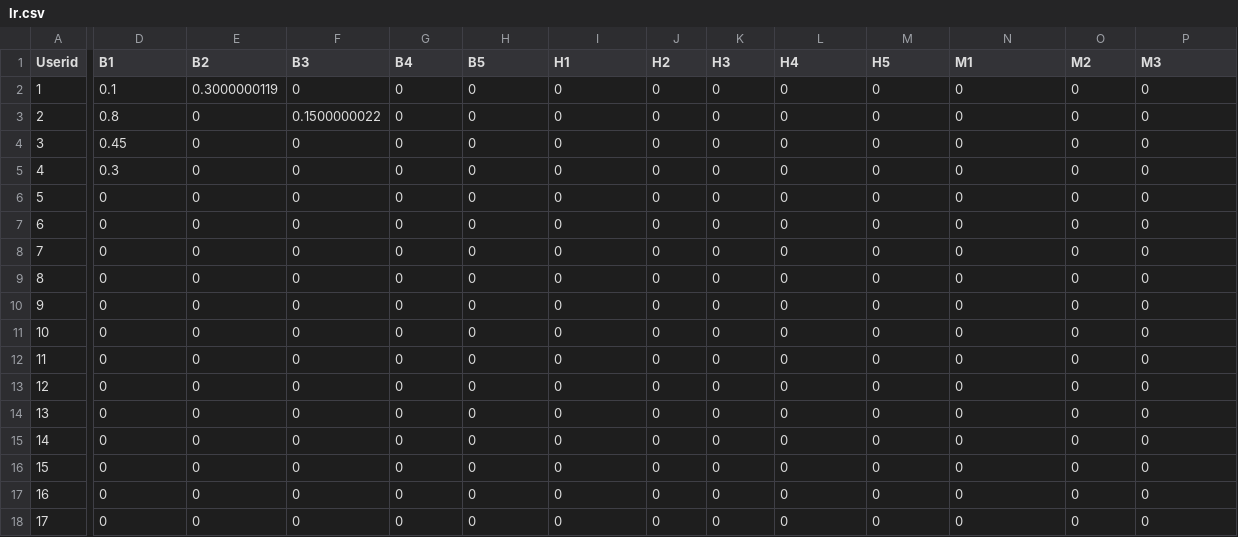
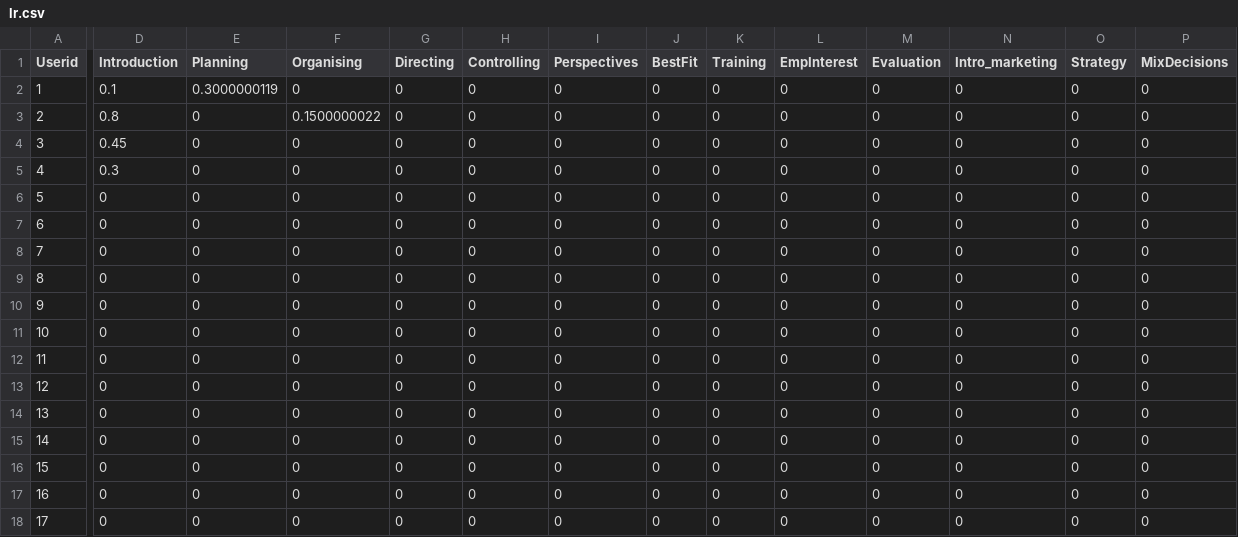
Before and after one commit to DeeptiSaravanan/Adaptive-Learning-Management-System, a CSV file: lr.csv, drawn as a sheet; only a part is shown, gaps mark what is left out; the diff covers the shown part only; the diff names each change by its address in the sheet, - before the commit and + after, or states it on an @@ line.

Commit message:
Changed column headings to unit names

```diff
--- a/lr.csv
+++ b/lr.csv
-D1: B1
+D1: Introduction
-E1: B2
+E1: Planning
-F1: B3
+F1: Organising
-G1: B4
+G1: Directing
-H1: B5
+H1: Controlling
-I1: H1
+I1: Perspectives
-J1: H2
+J1: BestFit
-K1: H3
+K1: Training
-L1: H4
+L1: EmpInterest
-M1: H5
+M1: Evaluation
-N1: M1
+N1: Intro_marketing
-O1: M2
+O1: Strategy
-P1: M3
+P1: MixDecisions
```
Also changed, not shown: 2 edited cells elsewhere in this file.
